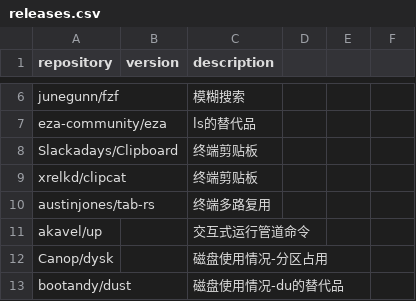
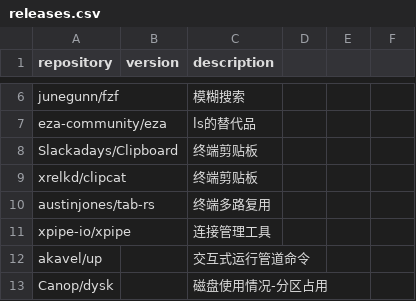
Before and after one commit to Bit0r/fish-config, a CSV file: pkglist/releases.csv, drawn as a sheet; only a part is shown, gaps mark what is left out; the shorter side is filled out with more unchanged rows.

```diff
--- a/pkglist/releases.csv
+++ b/pkglist/releases.csv
@@ -10,2 +10,3 @@ xrelkd/clipcat,,终端剪贴板
 austinjones/tab-rs,,终端多路复用
+xpipe-io/xpipe,,连接管理工具
 akavel/up,,交互式运行管道命令
```
Also changed, not shown: 10 other files.
